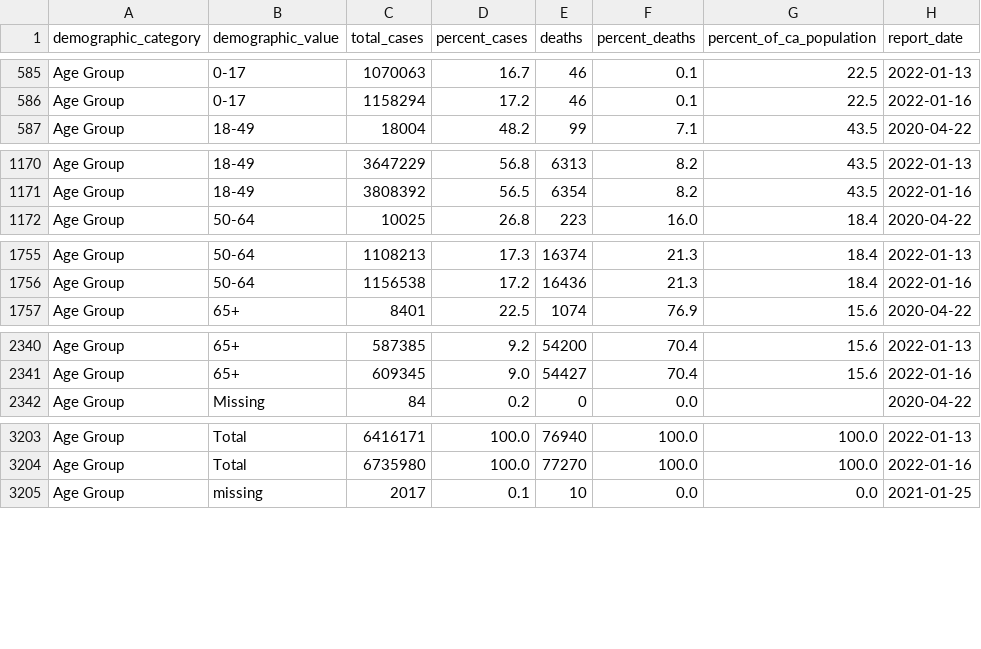
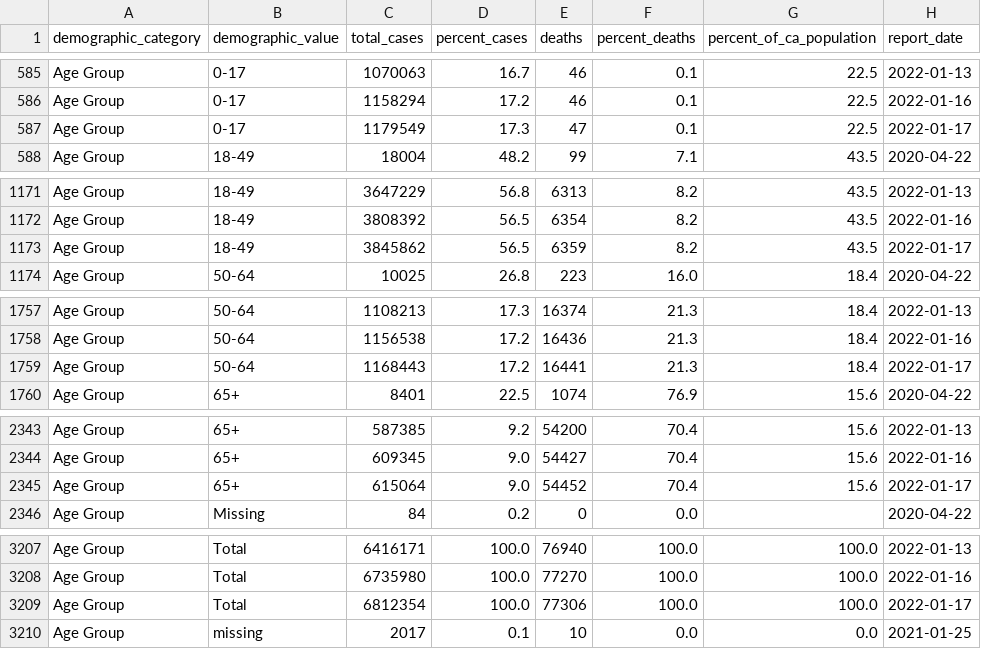
Before and after one commit to vllry/california-COVID-19-timeseries, a CSV file: cases_demographics.csv, drawn as a sheet; only a part is shown, gaps mark what is left out; the diff covers the shown part only; the diff names each change by its address in the sheet, - before the commit and + after, or states it on an @@ line.

```diff
--- a/cases_demographics.csv
+++ b/cases_demographics.csv
+row 587: Age Group | 0-17 | 1179549 | 17.3 | 47 | 0.1 | 22.5 | 2022-01-17
+row 1173: Age Group | 18-49 | 3845862 | 56.5 | 6359 | 8.2 | 43.5 | 2022-01-17
+row 1759: Age Group | 50-64 | 1168443 | 17.2 | 16441 | 21.3 | 18.4 | 2022-01-17
+row 2345: Age Group | 65+ | 615064 | 9.0 | 54452 | 70.4 | 15.6 | 2022-01-17
+row 3209: Age Group | Total | 6812354 | 100.0 | 77306 | 100.0 | 100.0 | 2022-01-17
```
Also changed, not shown: 14 added rows elsewhere in this file, 1 other file.
